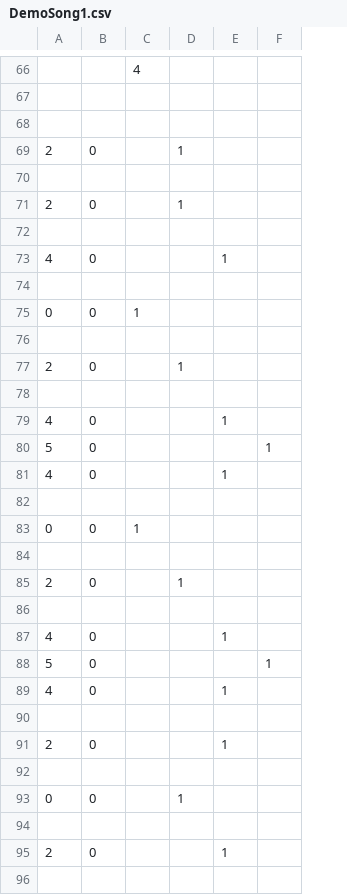
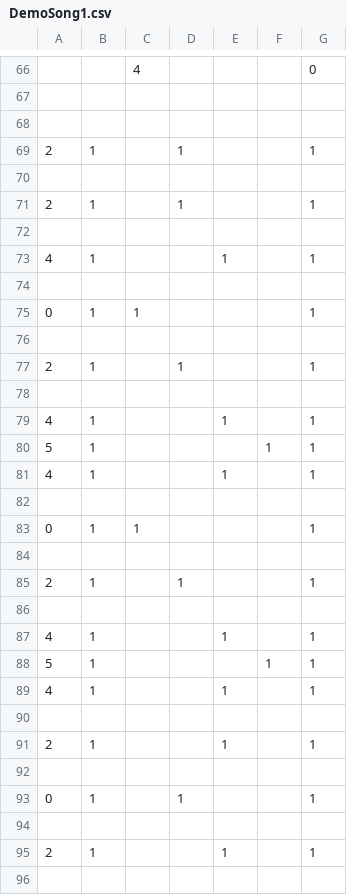
Before and after one commit to Ninja-Koala/florence_hero, a CSV file: songs/DemoSong1.csv, drawn as a sheet; only a part is shown, gaps mark what is left out; the diff covers the shown part only; the diff names each change by its address in the sheet, - before the commit and + after, or states it on an @@ line.

```diff
--- a/songs/DemoSong1.csv
+++ b/songs/DemoSong1.csv
+column G, rows 66-95: 0 |  |  | 1 |  | 1 |  | 1 |  | 1 |  | 1 |  | 1 | 1 | 1 |  | 1 |  | 1 |  | 1 | 1 | 1 |  | 1 |  | 1 |  | 1
-B69: 0
+B69: 1
-B71: 0
+B71: 1
-B73: 0
+B73: 1
-B75: 0
+B75: 1
-B77: 0
+B77: 1
-B79:B81: 0
+B79:B81: 1
-B83: 0
+B83: 1
-B85: 0
+B85: 1
-B87:B89: 0
+B87:B89: 1
-B91: 0
+B91: 1
-B93: 0
+B93: 1
-B95: 0
+B95: 1
```
Also changed, not shown: 2 added rows, 2 removed rows and 1 edited cell elsewhere in this file, 4 other files.
